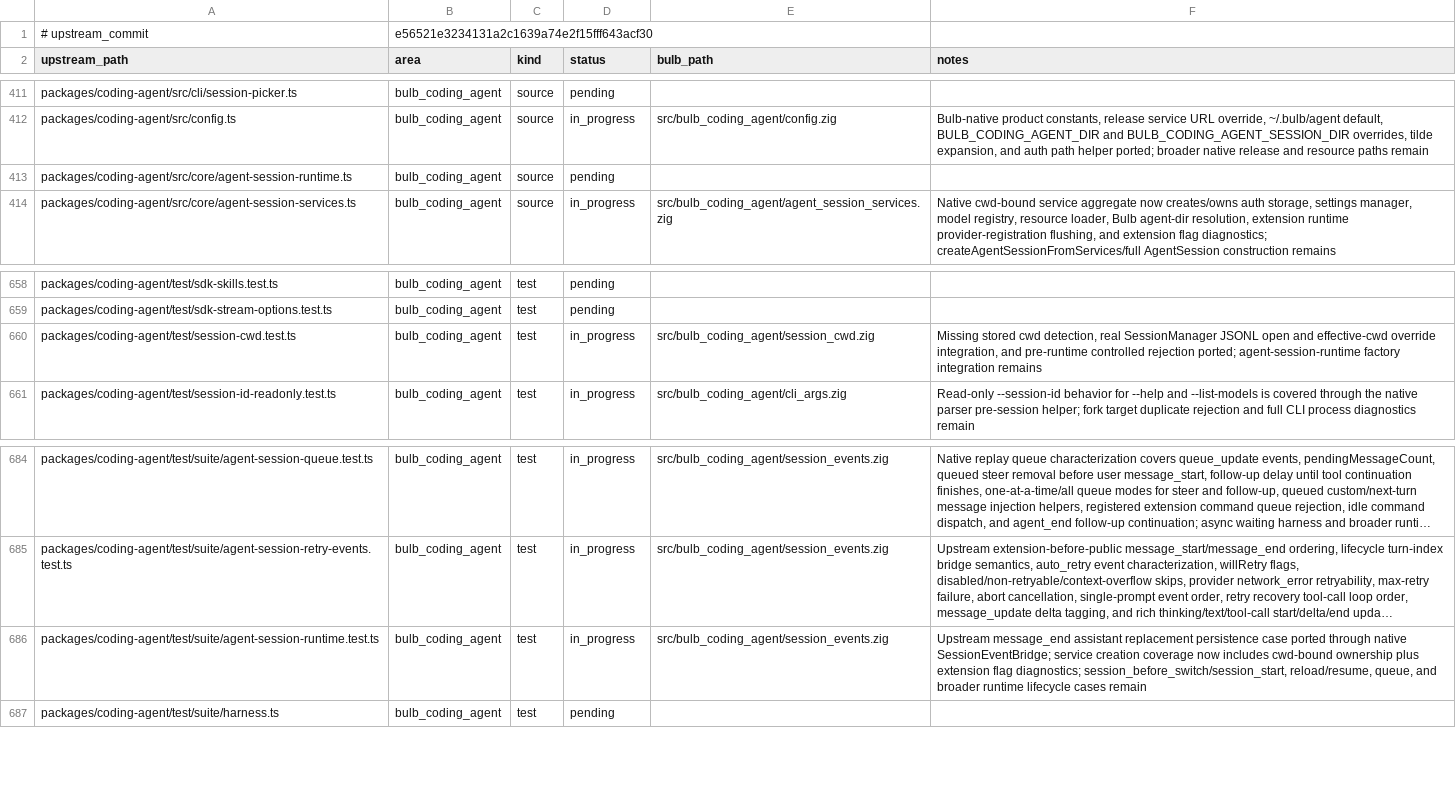
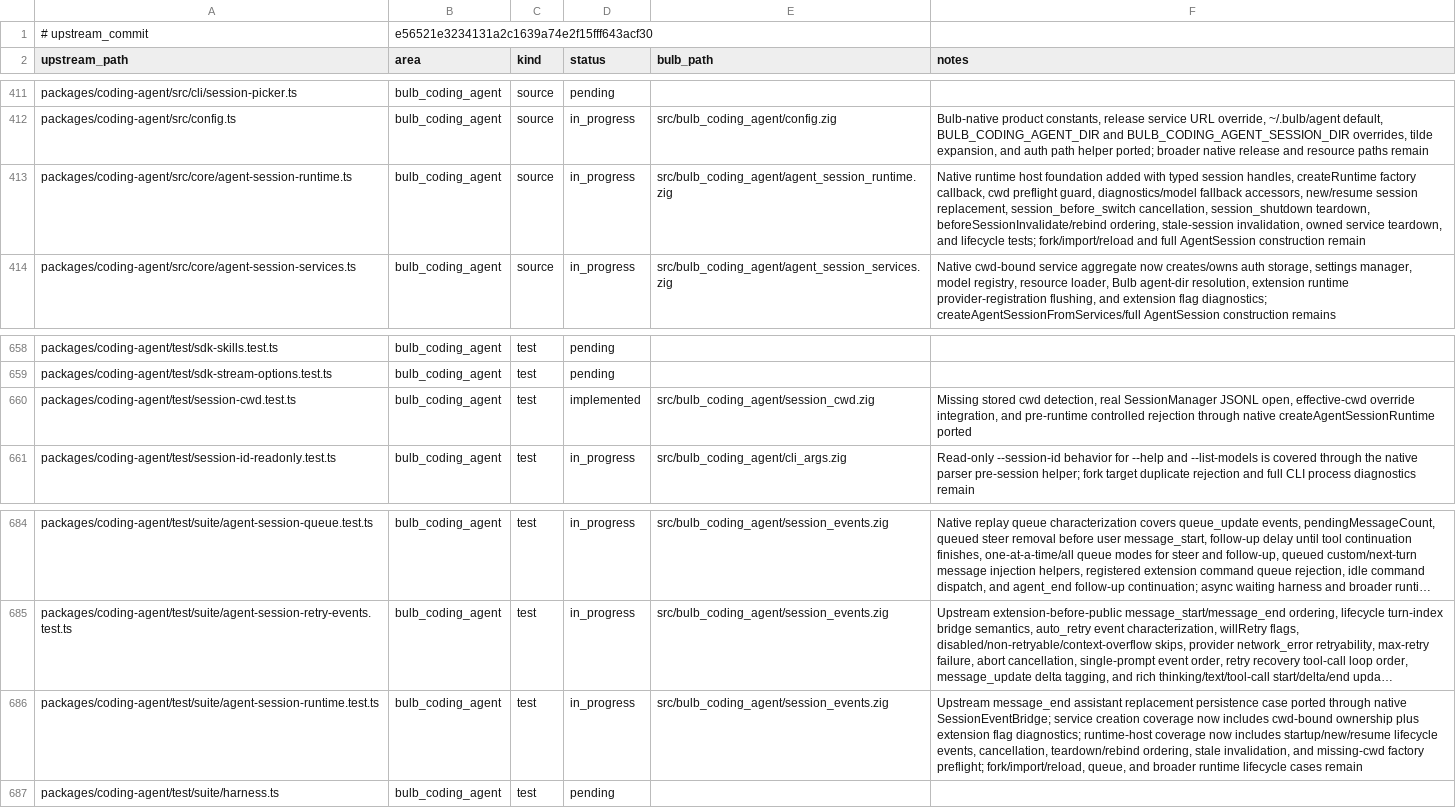
Before and after one commit to anggakhrsma/bulb, a TSV file: parity/ledger.tsv, drawn as a sheet; only a part is shown, gaps mark what is left out; long unchanged cells end in …; the diff names each change by its address in the sheet, - before the commit and + after, or states it on an @@ line.

```diff
--- a/parity/ledger.tsv
+++ b/parity/ledger.tsv
-D413 (status): pending
+D413 (status): in_progress
-E413 (bulb_path): (empty)
+E413 (bulb_path): src/bulb_coding_agent/agent_session_runtime.zig
-F413 (notes): (empty)
+F413 (notes): Native runtime host foundation added with typed session handles, createRuntime factory callback, cwd preflight guard, diagnostics/model fallback accessors, new/resume session replacement, session_before_switch cancellation, session_shutdown teardown, beforeSessionInvalidate/rebind ordering, stale-session invalidation, owned service teardown, and lifecycle tests; fork/import/reload and full AgentSession construction remain
-D660 (status): in_progress
+D660 (status): implemented
-F660 (notes): …SessionManager JSONL open and effective-cwd override integration, and pre-runtime controlled rejection ported; agent-session-runtime factory integration remains
+F660 (notes): …SessionManager JSONL open, effective-cwd override integration, and pre-runtime controlled rejection through native createAgentSessionRuntime ported
-F686 (notes): …flag diagnostics; session_before_switch/session_start, reload/resume, queue, and…
+F686 (notes): …flag diagnostics; runtime-host coverage now includes startup/new/resume lifecycle events, cancellation, teardown/rebind ordering, stale invalidation, and missing-cwd factory preflight; fork/import/reload, queue, and…
```
Also changed, not shown: parity/status.tsv, 2 other files.
